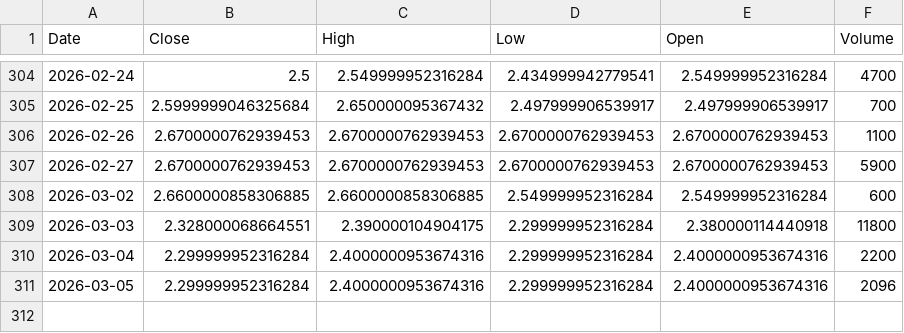
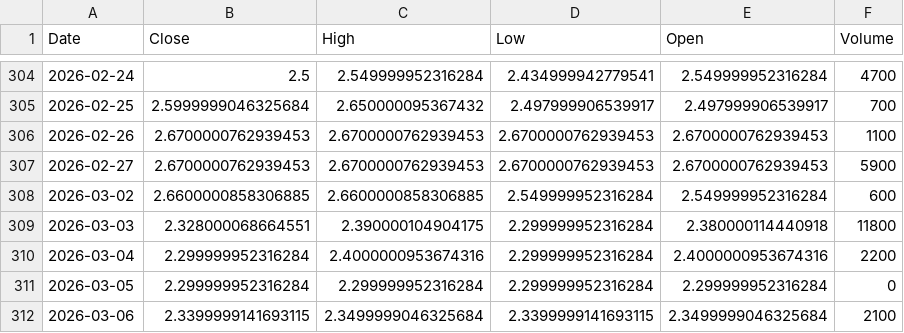
Before and after one commit to Stell0/financealerts, a CSV file: data/RNLXY.csv, drawn as a sheet; only a part is shown, gaps mark what is left out.

```diff
--- a/data/RNLXY.csv
+++ b/data/RNLXY.csv
@@ -310,2 +310,3 @@ Date,Close,High,Low,Open,Volume
 2026-03-04,2.299999952316284,2.4000000953674316,2.299999952316284,2.4000000953674316,2200
-2026-03-05,2.299999952316284,2.4000000953674316,2.299999952316284,2.4000000953674316,2096
+2026-03-05,2.299999952316284,2.299999952316284,2.299999952316284,2.299999952316284,0
+2026-03-06,2.3399999141693115,2.3499999046325684,2.3399999141693115,2.3499999046325684,2100
```
Also changed, not shown: data/BTC-USD.csv, data/DNA.csv, 51 other files.
